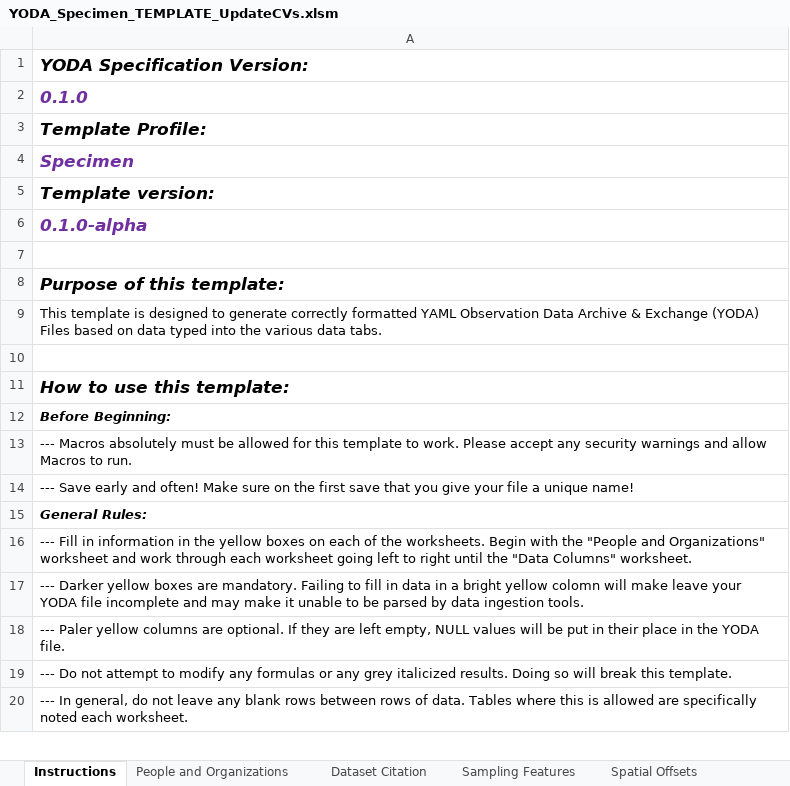
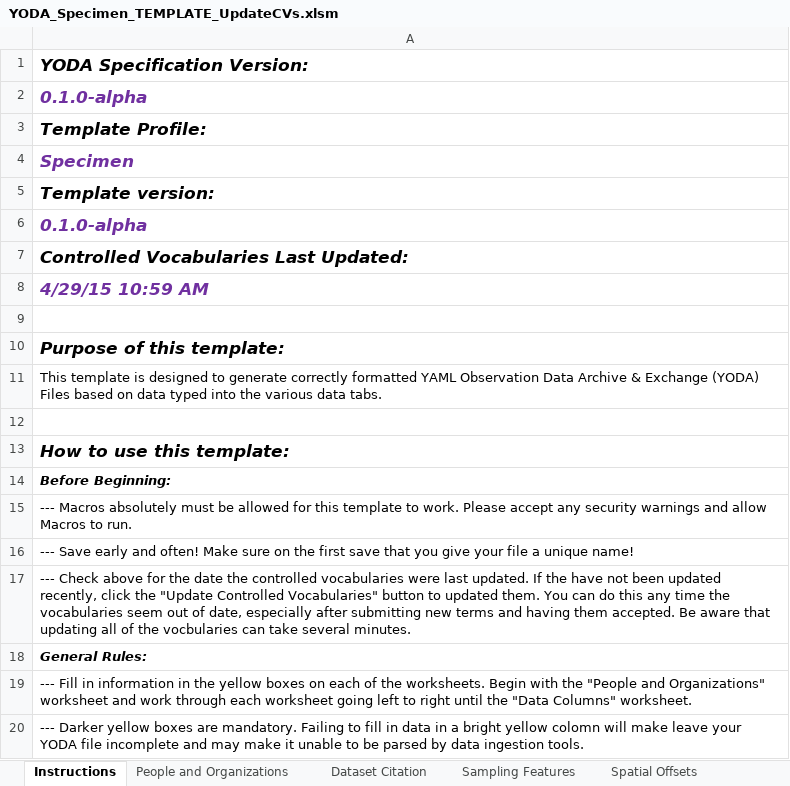
Before and after one commit to ODM2/YODA-File, an Excel workbook: ExcelTemplates/Prototypes/YODA_Specimen_TEMPLATE_UpdateCVs.xlsm, sheet Instructions, drawn as a sheet; only a part is shown; the shorter side is filled out with more unchanged rows; values as stored, in another font and other column widths than the file's, no borders; charts and pictures not drawn; the diff names each change by its address in the sheet, - before the commit and + after, or states it on an @@ line.

Commit message:
Added button to update CV's

```diff
--- a/ExcelTemplates/Prototypes/YODA_Specimen_TEMPLATE_UpdateCVs.xlsm (sheet Instructions)
+++ b/ExcelTemplates/Prototypes/YODA_Specimen_TEMPLATE_UpdateCVs.xlsm (sheet Instructions)
-A2: 0.1.0
+A2: 0.1.0-alpha
+row 7: Controlled Vocabularies Last Updated:
+row 8: 4/29/15 10:59 AM
+row 17: --- Check above for the date the controlled vocabularies were last updated. If the have not been updated recently, click the "Update Controlled Vocabularies" button to updated them. You can do this any time the vocabularies seem out of date, especially after submitting new terms and having them accepted. Be aware that updating all of the vocbularies can take several minutes.
```
Also changed, not shown: sheet YODA Header Blocks, charts or pictures.
